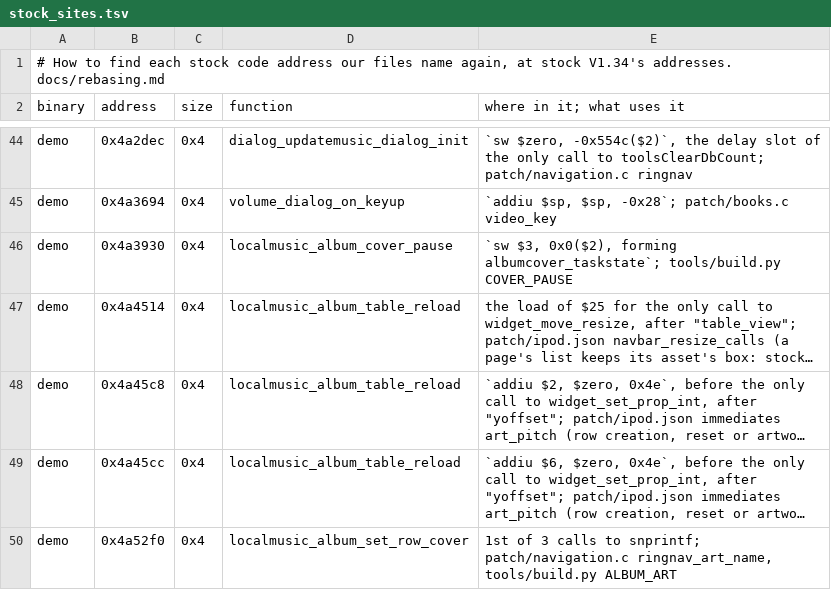
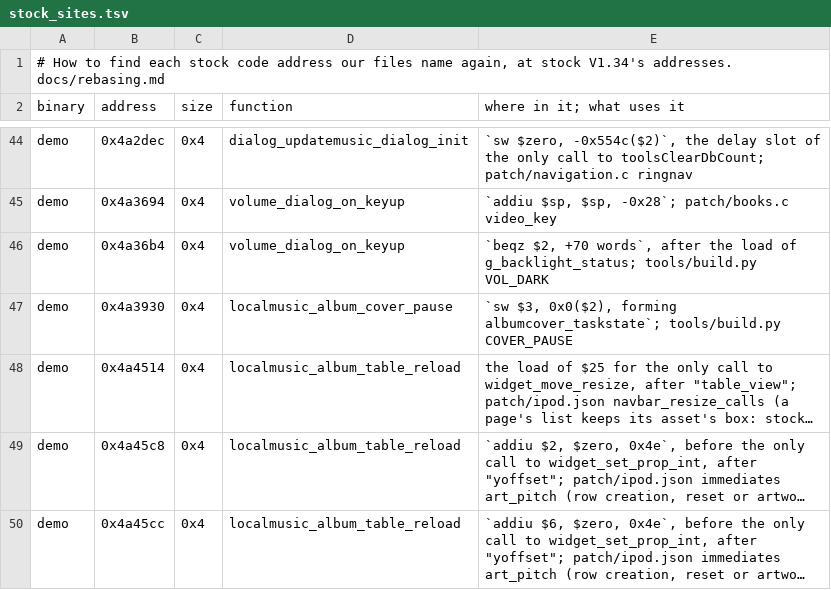
Before and after one commit to Zoezo01/q2-pod-zh, a TSV file: tools/stock_sites.tsv, drawn as a sheet; only a part is shown, gaps mark what is left out; the shorter side is filled out with more unchanged rows; long unchanged cells end in ….

```diff
--- a/tools/stock_sites.tsv
+++ b/tools/stock_sites.tsv
@@ -45,2 +45,3 @@ demo	0x4a2dec	0x4	dialog_updatemusic_dialog_init	`sw $zero, -0x554c($2)`, the de
 demo	0x4a3694	0x4	volume_dialog_on_keyup	`addiu $sp, $sp, -0x28`; patch/books.c video_key
+demo	0x4a36b4	0x4	volume_dialog_on_keyup	`beqz $2, +70 words`, after the load of g_backlight_status; tools/build.py VOL_DARK
 demo	0x4a3930	0x4	localmusic_album_cover_pause	`sw $3, 0x0($2), forming albumcover_taskstate`; tools/build.py COVER_PAUSE
```
Also changed, not shown: 3 other files.
